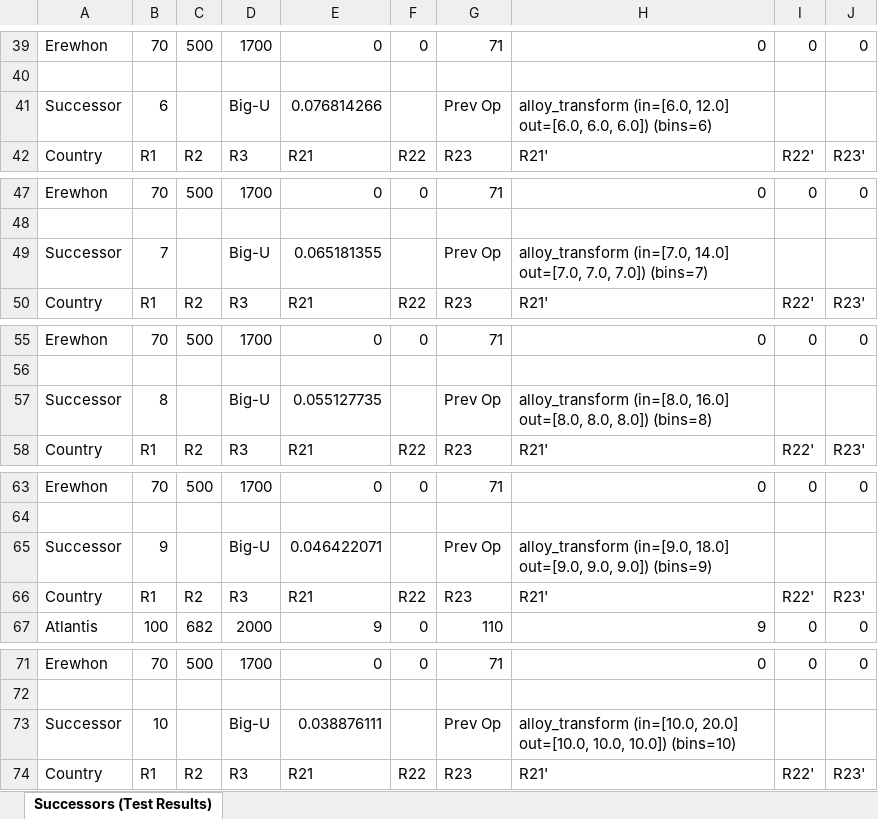
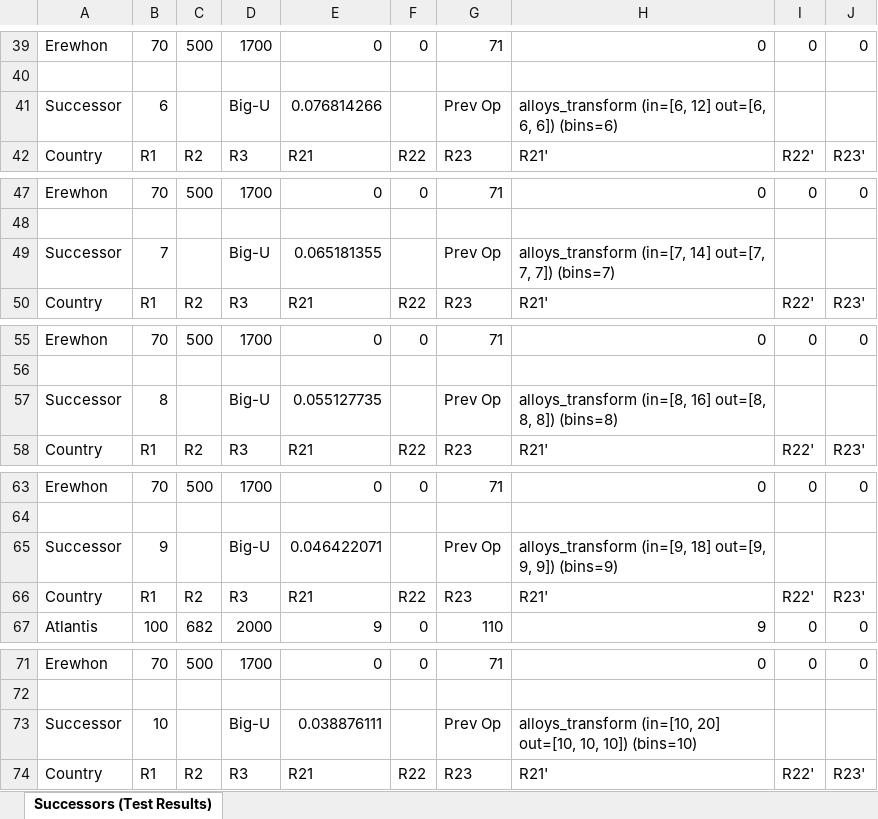
Before and after one commit to jboersma21/ai-project-post-break, an Excel workbook: data/output_1.xlsx, sheet Successors (Test Results), drawn as a sheet; only a part is shown, gaps mark what is left out; values as stored, in another font and other column widths than the file's, no borders; the diff covers the shown part only; the diff names each change by its address in the sheet, - before the commit and + after, or states it on an @@ line.

```diff
--- a/data/output_1.xlsx (sheet Successors (Test Results))
+++ b/data/output_1.xlsx (sheet Successors (Test Results))
-H41: alloy_transform (in=[6.0, 12.0] out=[6.0, 6.0, 6.0]) (bins=6)
+H41: alloys_transform (in=[6, 12] out=[6, 6, 6]) (bins=6)
-H49: alloy_transform (in=[7.0, 14.0] out=[7.0, 7.0, 7.0]) (bins=7)
+H49: alloys_transform (in=[7, 14] out=[7, 7, 7]) (bins=7)
-H57: alloy_transform (in=[8.0, 16.0] out=[8.0, 8.0, 8.0]) (bins=8)
+H57: alloys_transform (in=[8, 16] out=[8, 8, 8]) (bins=8)
-H65: alloy_transform (in=[9.0, 18.0] out=[9.0, 9.0, 9.0]) (bins=9)
+H65: alloys_transform (in=[9, 18] out=[9, 9, 9]) (bins=9)
-H73: alloy_transform (in=[10.0, 20.0] out=[10.0, 10.0, 10.0]) (bins=10)
+H73: alloys_transform (in=[10, 20] out=[10, 10, 10]) (bins=10)
```
Also changed, not shown: 5 edited cells elsewhere in this sheet, data/initial_state_1.xlsx, data/operator_def_3.xlsx, 5 other files.
